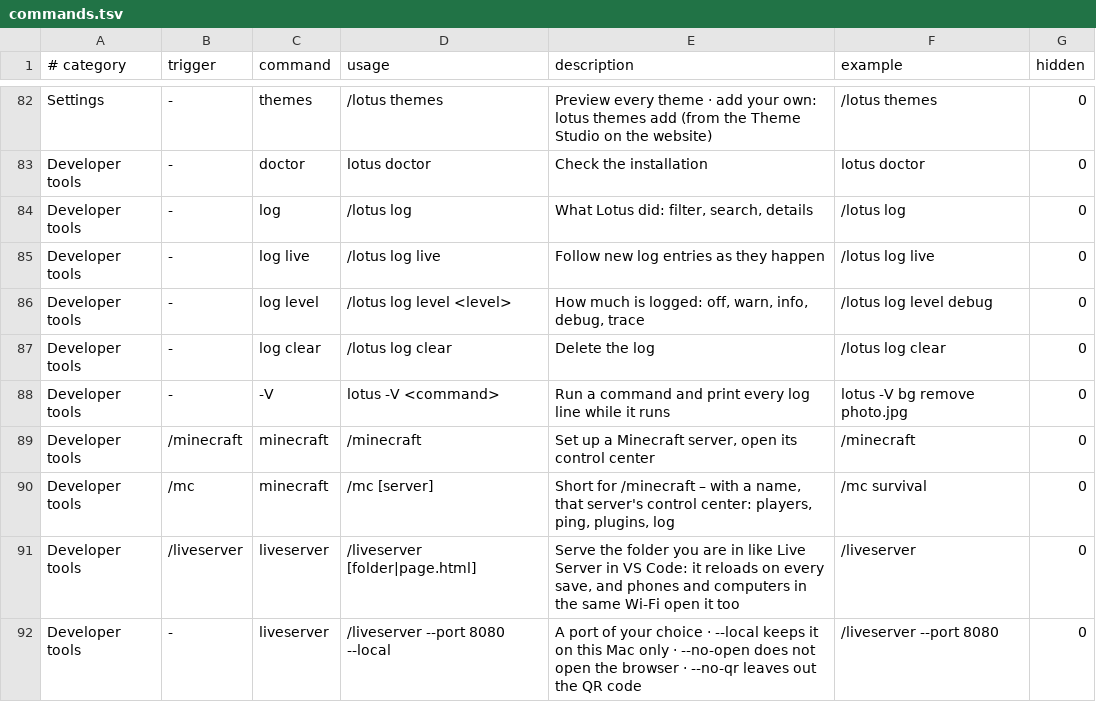
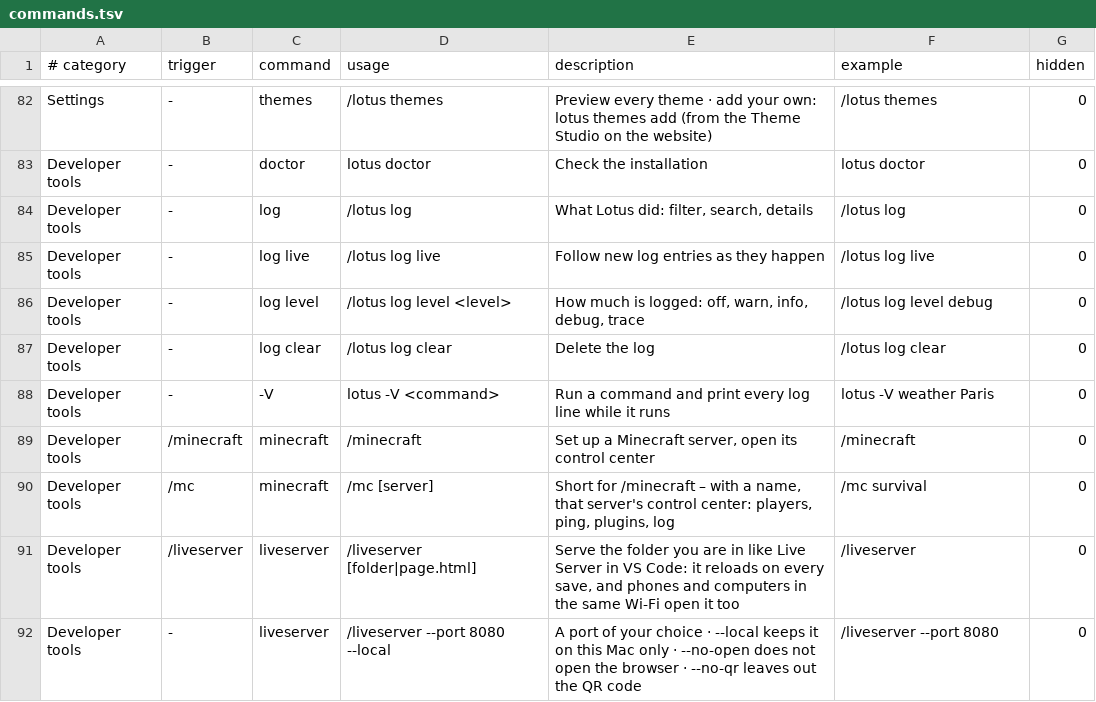
Before and after one commit to Fanxy13/homebrew-lotus, a TSV file: data/commands.tsv, drawn as a sheet; only a part is shown, gaps mark what is left out.

```diff
--- a/data/commands.tsv
+++ b/data/commands.tsv
@@ -87,3 +87,3 @@ Developer tools	-	log level	/lotus log level <level>	How much is logged: off, wa
 Developer tools	-	log clear	/lotus log clear	Delete the log	/lotus log clear	0
-Developer tools	-	-V	lotus -V <command>	Run a command and print every log line while it runs	lotus -V bg remove photo.jpg	0
+Developer tools	-	-V	lotus -V <command>	Run a command and print every log line while it runs	lotus -V weather Paris	0
 Developer tools	/minecraft	minecraft	/minecraft	Set up a Minecraft server, open its control center	/minecraft	0
```
Also changed, not shown: 36 other files.
